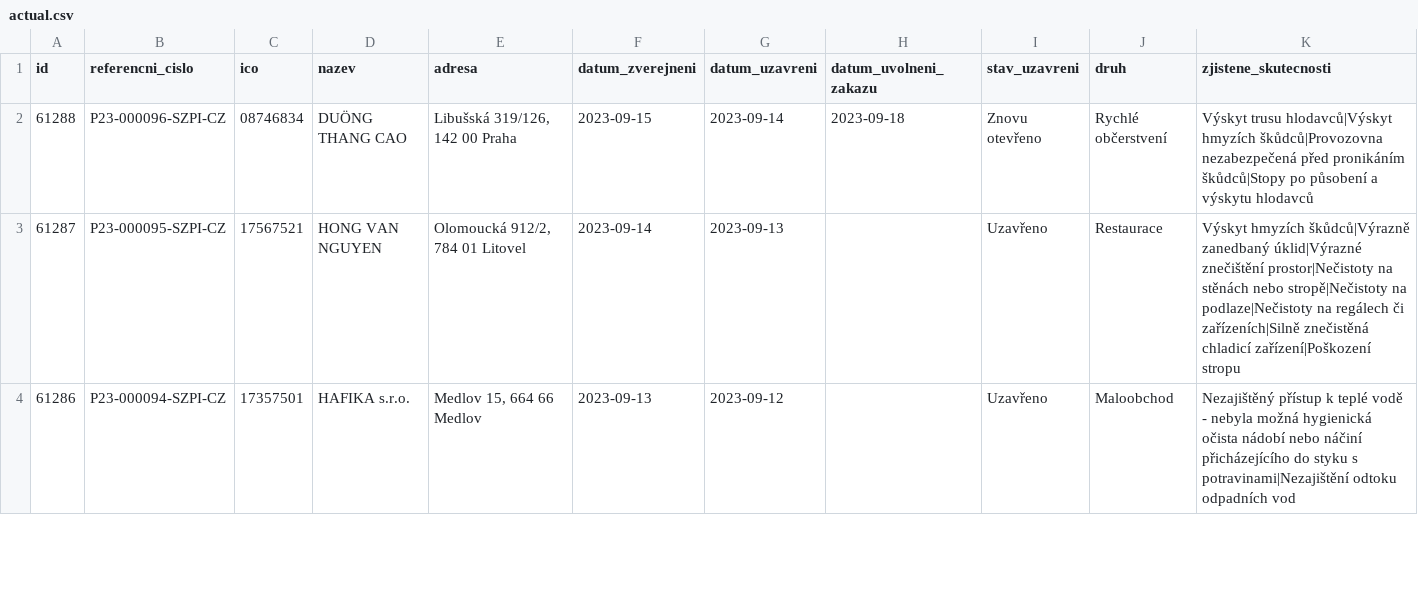
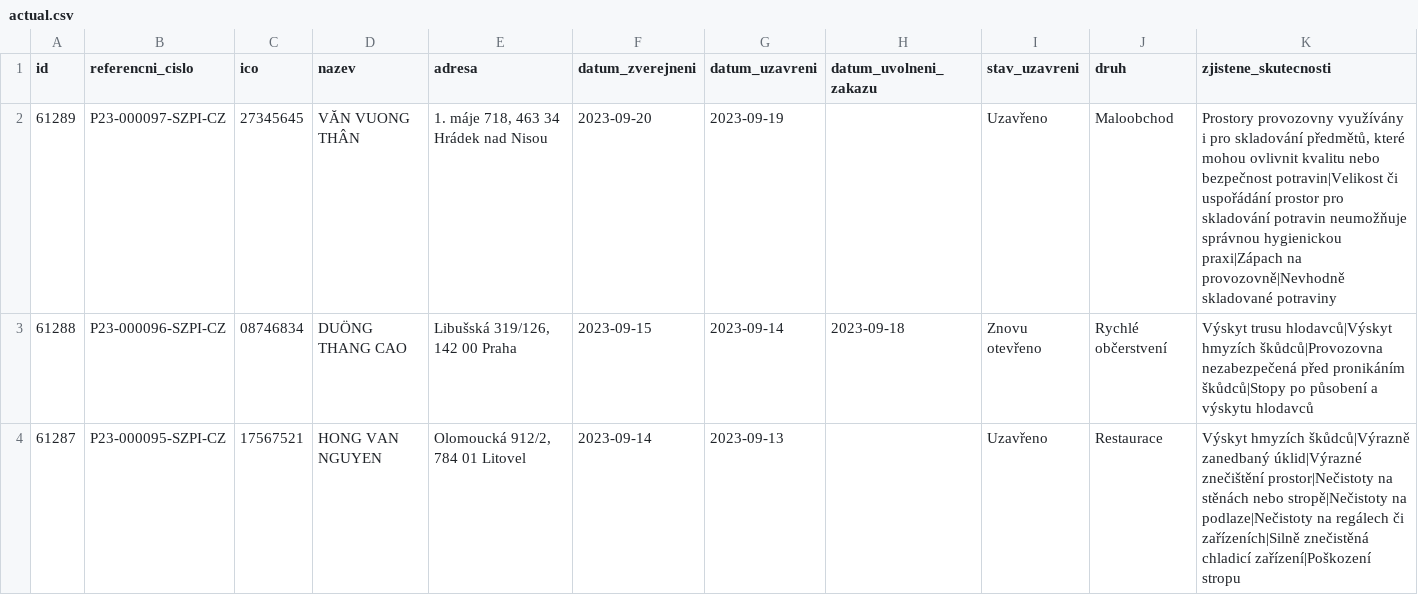
Before and after one commit to jandolezal/potraviny, a CSV file: data/actual.csv, drawn as a sheet; only a part is shown; the shorter side is filled out with more unchanged rows; the diff names each change by its address in the sheet, - before the commit and + after, or states it on an @@ line.

```diff
--- a/data/actual.csv
+++ b/data/actual.csv
+row 2: 61289 | P23-000097-SZPI-CZ | 27345645 | VĂN VUONG THÂN | 1. máje 718, 463 34 Hrádek nad Nisou | 2023-09-20 | 2023-09-19 |  | Uzavřeno | Maloobchod | Prostory provozovny využívány i pro skladování předmětů, které mohou ovlivnit kvalitu nebo bezpečnost potravin|Velikost či uspořádání prostor pro skladování potravin neumožňuje správnou hygienickou praxi|Zápach na provozovně|Nevhodně skladované potraviny
```
